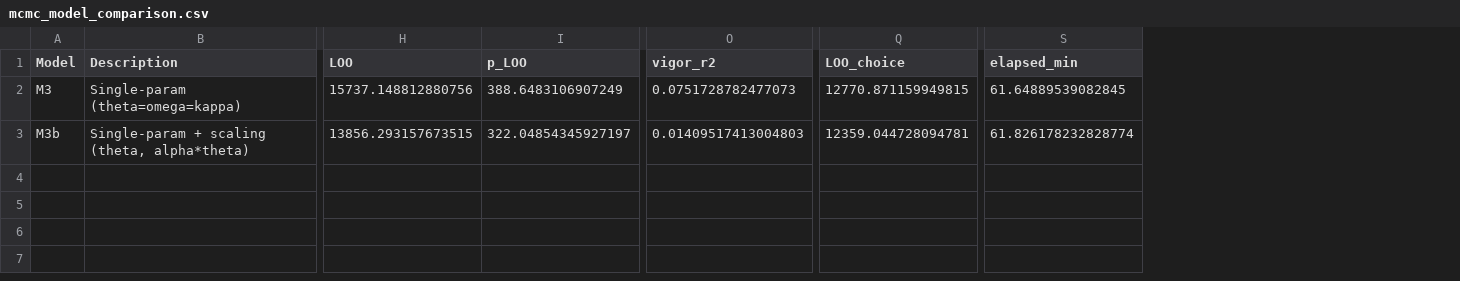
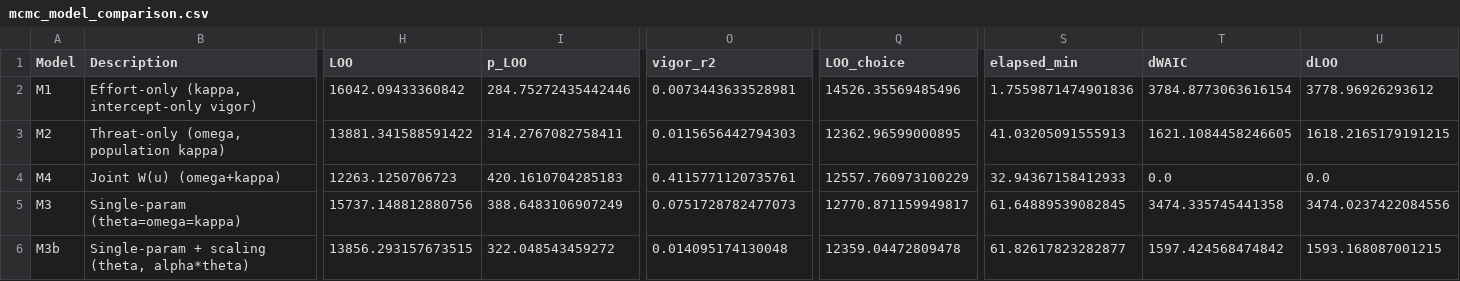
Before and after one commit to nssokada/EffortForagingUnderThreat, a CSV file: results/stats/joint_optimal/mcmc_model_comparison.csv, drawn as a sheet; only a part is shown, gaps mark what is left out; addresses are those after the commit; rows hold the shown columns only; the diff names each change by its address in the sheet, - before the commit and + after, or states it on an @@ line.

```diff
--- a/results/stats/joint_optimal/mcmc_model_comparison.csv
+++ b/results/stats/joint_optimal/mcmc_model_comparison.csv
+column T (dWAIC), rows 5-6: 3474.335745441358 | 1597.424568474842
+column U (dLOO), rows 5-6: 3474.0237422084556 | 1593.168087001215
+row 2: M1 | Effort-only (kappa, intercept-only vigor) | 16042.09433360842 | 284.75272435442446 | 0.0073443633528981 | 14526.35569485496 | 1.7559871474901836 | 3784.8773063616154 | 3778.96926293612
+row 3: M2 | Threat-only (omega, population kappa) | 13881.341588591422 | 314.2767082758411 | 0.0115656442794303 | 12362.96599000895 | 41.03205091555913 | 1621.1084458246605 | 1618.2165179191215
+row 4: M4 | Joint W(u) (omega+kappa) | 12263.1250706723 | 420.1610704285183 | 0.4115771120735761 | 12557.760973100229 | 32.94367158412933 | 0.0 | 0.0
-Q5 (LOO_choice): 12770.871159949815
+Q5 (LOO_choice): 12770.871159949817
-I6 (p_LOO): 322.04854345927197
+I6 (p_LOO): 322.048543459272
-O6 (vigor_r2): 0.01409517413004803
+O6 (vigor_r2): 0.014095174130048
-Q6 (LOO_choice): 12359.044728094781
+Q6 (LOO_choice): 12359.04472809478
-S6 (elapsed_min): 61.826178232828774
+S6 (elapsed_min): 61.82617823282877
```
Also changed, not shown: results/stats/joint_optimal/confirmatory/mcmc_model_comparison.csv.
